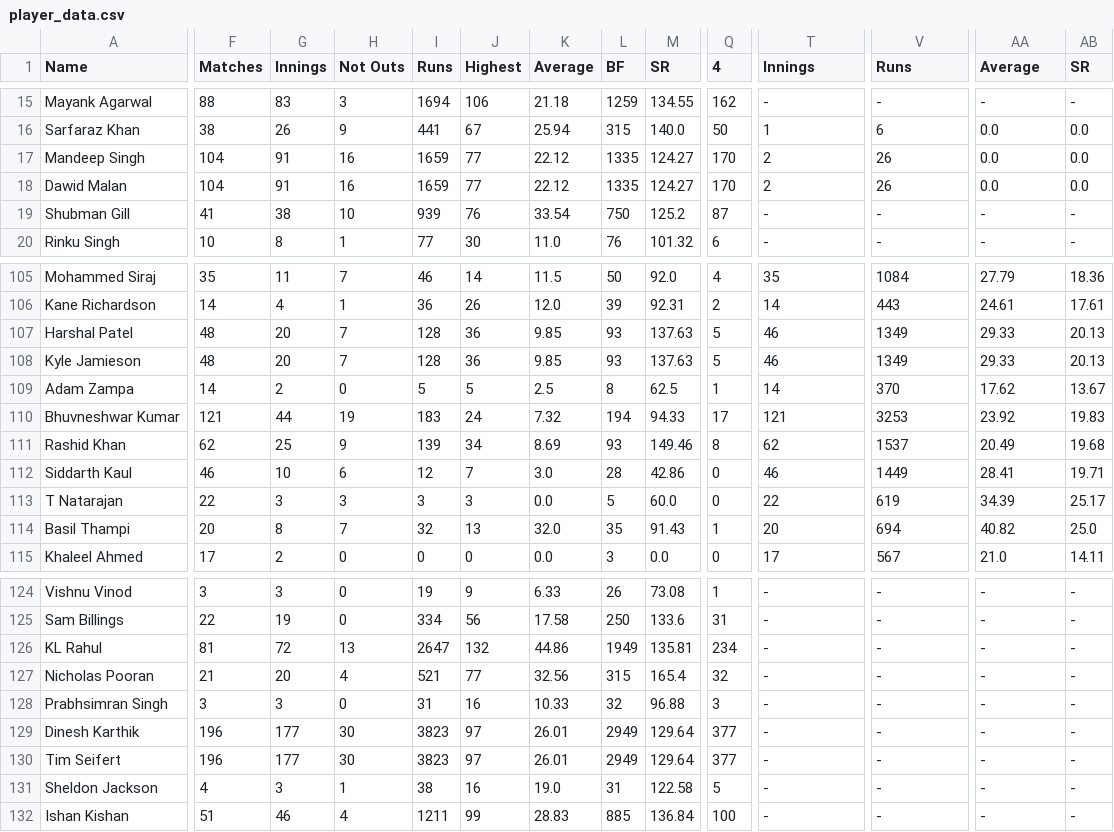
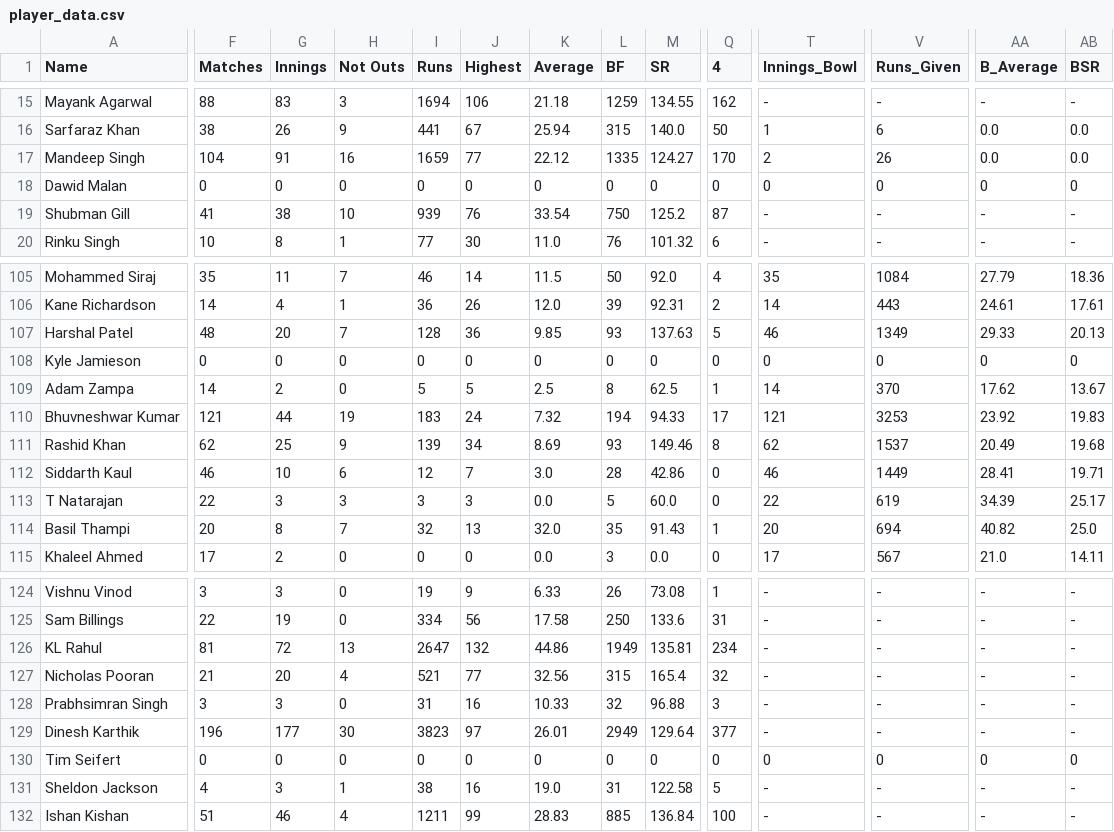
Before and after one commit to rajatrc1705/IPL-2021, a CSV file: player_data.csv, drawn as a sheet; only a part is shown, gaps mark what is left out; the diff covers the shown part only; the diff names each change by its address in the sheet, - before the commit and + after, or states it on an @@ line.

Commit message:
added cleaning.py for data cleaning and minor changes in scraper.py

```diff
--- a/player_data.csv
+++ b/player_data.csv
-T1: Innings
+T1: Innings_Bowl
-V1: Runs
+V1: Runs_Given
-AA1: Average
+AA1: B_Average
-AB1: SR
+AB1: BSR
-F18 (Matches): 104
+F18 (Matches): 0
-G18 (Innings): 91
+G18 (Innings): 0
-H18 (Not Outs): 16
+H18 (Not Outs): 0
-I18 (Runs): 1659
+I18 (Runs): 0
-J18 (Highest): 77
+J18 (Highest): 0
-K18 (Average): 22.12
+K18 (Average): 0
-L18 (BF): 1335
+L18 (BF): 0
-M18 (SR): 124.27
+M18 (SR): 0
-Q18 (4): 170
+Q18 (4): 0
-T18 (Innings_Bowl): 2
+T18 (Innings_Bowl): 0
-V18 (Runs_Given): 26
+V18 (Runs_Given): 0
-AA18 (B_Average): 0.0
+AA18 (B_Average): 0
-AB18 (BSR): 0.0
+AB18 (BSR): 0
-F108 (Matches): 48
+F108 (Matches): 0
-G108 (Innings): 20
+G108 (Innings): 0
-H108 (Not Outs): 7
+H108 (Not Outs): 0
-I108 (Runs): 128
+I108 (Runs): 0
-J108 (Highest): 36
+J108 (Highest): 0
-K108 (Average): 9.85
+K108 (Average): 0
-L108 (BF): 93
+L108 (BF): 0
-M108 (SR): 137.63
+M108 (SR): 0
-Q108 (4): 5
+Q108 (4): 0
-T108 (Innings_Bowl): 46
+T108 (Innings_Bowl): 0
-V108 (Runs_Given): 1349
+V108 (Runs_Given): 0
-AA108 (B_Average): 29.33
+AA108 (B_Average): 0
-AB108 (BSR): 20.13
+AB108 (BSR): 0
-F130 (Matches): 196
+F130 (Matches): 0
-G130 (Innings): 177
+G130 (Innings): 0
-H130 (Not Outs): 30
+H130 (Not Outs): 0
-I130 (Runs): 3823
+I130 (Runs): 0
-J130 (Highest): 97
+J130 (Highest): 0
-K130 (Average): 26.01
+K130 (Average): 0
-L130 (BF): 2949
+L130 (BF): 0
-M130 (SR): 129.64
+M130 (SR): 0
-Q130 (4): 377
+Q130 (4): 0
-T130 (Innings_Bowl): -
+T130 (Innings_Bowl): 0
-V130 (Runs_Given): -
+V130 (Runs_Given): 0
-AA130 (B_Average): -
+AA130 (B_Average): 0
-AB130 (BSR): -
+AB130 (BSR): 0
```
Also changed, not shown: 43 edited cells elsewhere in this file, 3 other files.
